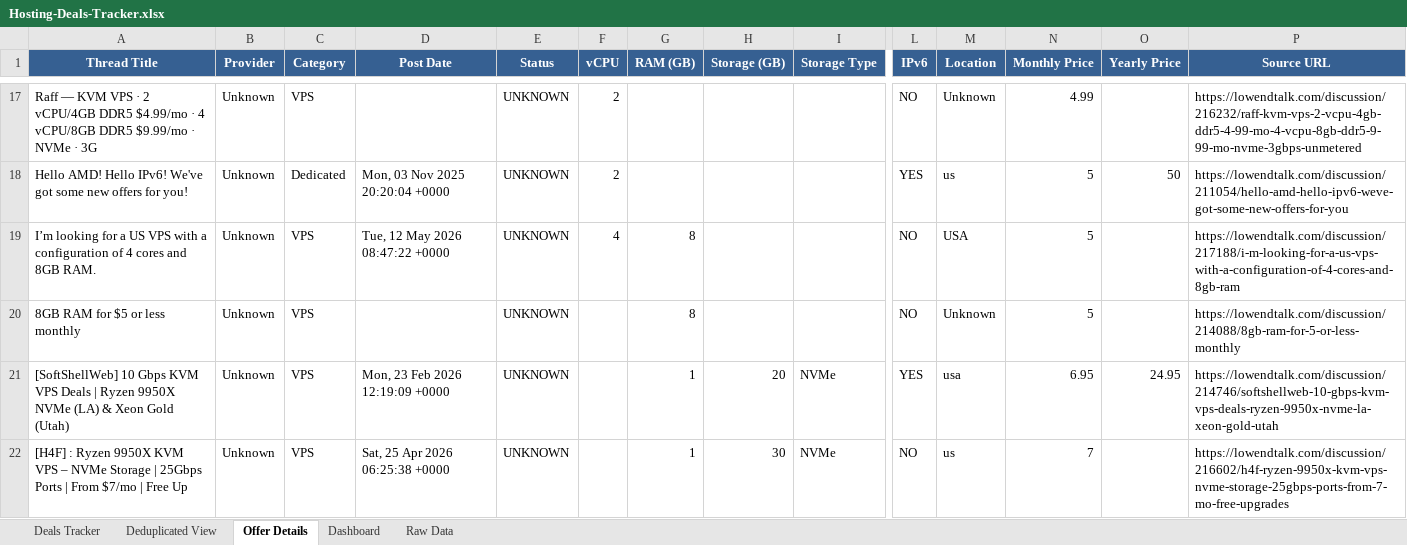
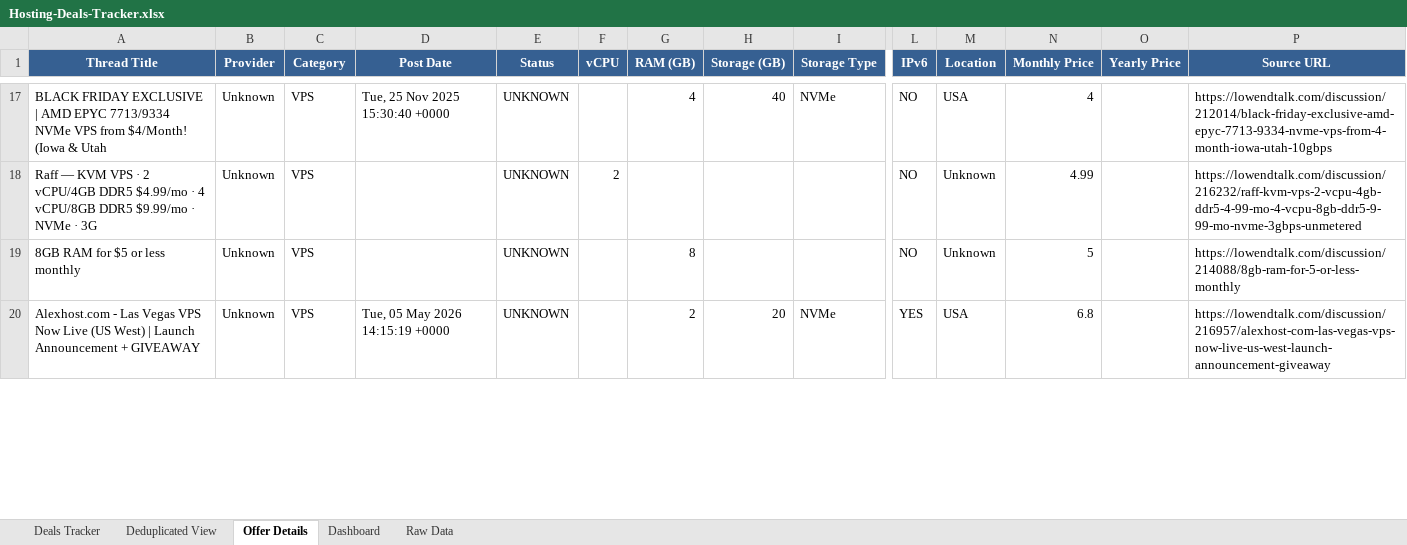
Before and after one commit to bojak83318/hosting-deals-tracker, an Excel workbook: output/Hosting-Deals-Tracker.xlsx, sheet Offer Details, drawn as a sheet; only a part is shown, gaps mark what is left out; values as stored, in another font and other column widths than the file's, no borders; removed rows and columns are numbered as before the commit, all else as after; rows hold the shown columns only; the diff covers the shown part only; the diff names each change by its address in the sheet, - before the commit and + after, or states it on an @@ line.

```diff
--- a/output/Hosting-Deals-Tracker.xlsx (sheet Offer Details)
+++ b/output/Hosting-Deals-Tracker.xlsx (sheet Offer Details)
+row 17: BLACK FRIDAY EXCLUSIVE | AMD EPYC 7713/9334 NVMe VPS from $4/Month! (Iowa & Utah | Unknown | VPS | Tue, 25 Nov 2025 15:30:40 +0000 | UNKNOWN |  | 4 | 40 | NVMe | NO | USA | 4 |  | https://lowendtalk.com/discussion/212014/black-friday-exclusive-amd-epyc-7713-9334-nvme-vps-from-4-month-iowa-utah-10gbps
-row 18: Hello AMD! Hello IPv6! We've got some new offers for you! | Unknown | Dedicated | Mon, 03 Nov 2025 20:20:04 +0000 | UNKNOWN | 2 |  |  |  | YES | us | 5 | 50 | https://lowendtalk.com/discussion/211054/hello-amd-hello-ipv6-weve-got-some-new-offers-for-you
-row 19: I’m looking for a US VPS with a configuration of 4 cores and 8GB RAM. | Unknown | VPS | Tue, 12 May 2026 08:47:22 +0000 | UNKNOWN | 4 | 8 |  |  | NO | USA | 5 |  | https://lowendtalk.com/discussion/217188/i-m-looking-for-a-us-vps-with-a-configuration-of-4-cores-and-8gb-ram
-A20 (Thread Title): [SoftShellWeb] 10 Gbps KVM VPS Deals | Ryzen 9950X NVMe (LA) & Xeon Gold (Utah)
+A20 (Thread Title): Alexhost.com - Las Vegas VPS Now Live (US West) | Launch Announcement + GIVEAWAY
-D20 (Post Date): Mon, 23 Feb 2026 12:19:09 +0000
+D20 (Post Date): Tue, 05 May 2026 14:15:19 +0000
-G20 (RAM (GB)): 1
+G20 (RAM (GB)): 2
-M20 (Location): usa
+M20 (Location): USA
-N20 (Monthly Price): 6.95
+N20 (Monthly Price): 6.8
-O20 (Yearly Price): 24.95
+O20 (Yearly Price): (empty)
-P20 (Source URL): https://lowendtalk.com/discussion/214746/softshellweb-10-gbps-kvm-vps-deals-ryzen-9950x-nvme-la-xeon-gold-utah
+P20 (Source URL): https://lowendtalk.com/discussion/216957/alexhost-com-las-vegas-vps-now-live-us-west-launch-announcement-giveaway
-row 22: [H4F] : Ryzen 9950X KVM VPS – NVMe Storage | 25Gbps Ports | From $7/mo | Free Up | Unknown | VPS | Sat, 25 Apr 2026 06:25:38 +0000 | UNKNOWN |  | 1 | 30 | NVMe | NO | us | 7 |  | https://lowendtalk.com/discussion/216602/h4f-ryzen-9950x-kvm-vps-nvme-storage-25gbps-ports-from-7-mo-free-upgrades
```
Also changed, not shown: 7 added rows, 12 removed rows, 1 moved row and 23 edited cells elsewhere in this sheet, sheet Deals Tracker, sheet Deduplicated View, sheet Raw Data, sheet Dashboard, 1 other file.
